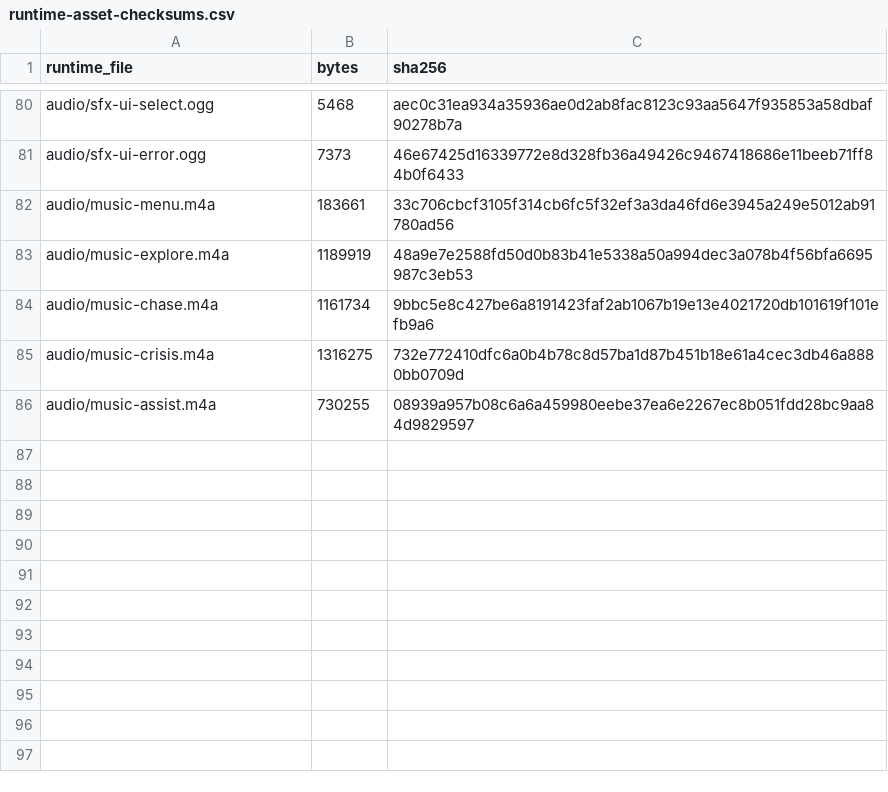
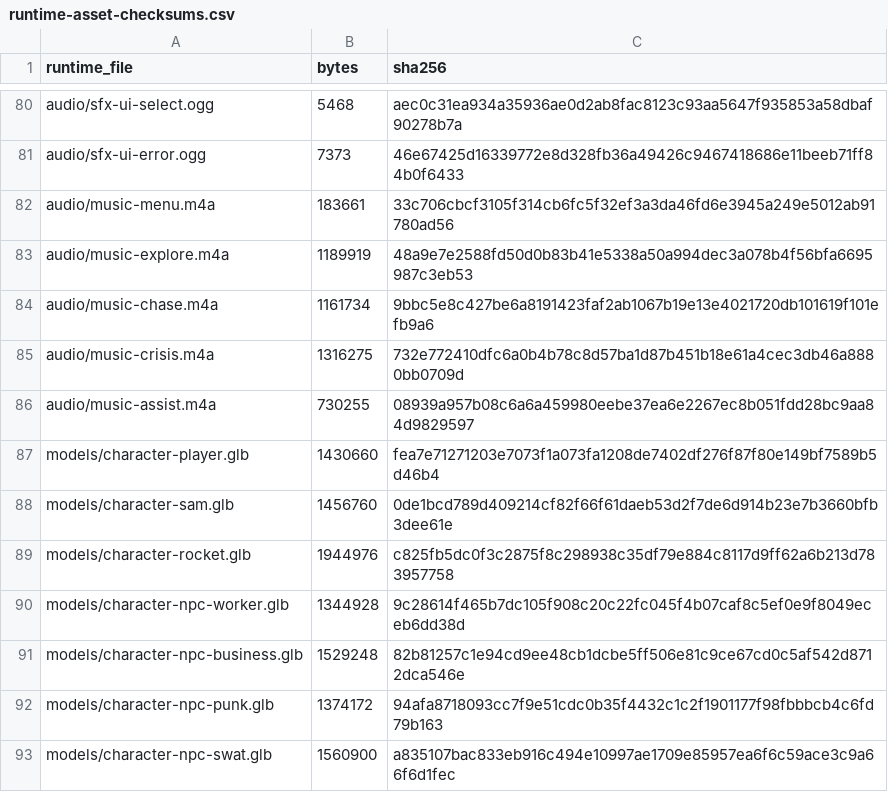
Before and after one commit to NkRaFI/hands-off-my-ram, a CSV file: docs/runtime-asset-checksums.csv, drawn as a sheet; only a part is shown, gaps mark what is left out; the diff names each change by its address in the sheet, - before the commit and + after, or states it on an @@ line.

```diff
--- a/docs/runtime-asset-checksums.csv
+++ b/docs/runtime-asset-checksums.csv
+row 87: models/character-player.glb | 1430660 | fea7e71271203e7073f1a073fa1208de7402df276f87f80e149bf7589b5d46b4
+row 88: models/character-sam.glb | 1456760 | 0de1bcd789d409214cf82f66f61daeb53d2f7de6d914b23e7b3660bfb3dee61e
+row 89: models/character-rocket.glb | 1944976 | c825fb5dc0f3c2875f8c298938c35df79e884c8117d9ff62a6b213d783957758
+row 90: models/character-npc-worker.glb | 1344928 | 9c28614f465b7dc105f908c20c22fc045f4b07caf8c5ef0e9f8049eceb6dd38d
+row 91: models/character-npc-business.glb | 1529248 | 82b81257c1e94cd9ee48cb1dcbe5ff506e81c9ce67cd0c5af542d8712dca546e
+row 92: models/character-npc-punk.glb | 1374172 | 94afa8718093cc7f9e51cdc0b35f4432c1c2f1901177f98fbbbcb4c6fd79b163
+row 93: models/character-npc-swat.glb | 1560900 | a835107bac833eb916c494e10997ae1709e85957ea6f6c59ace3c9a66f6d1fec
```
Also changed, not shown: docs/asset-registry.csv, docs/runtime-asset-manifest.csv, 29 other files.
